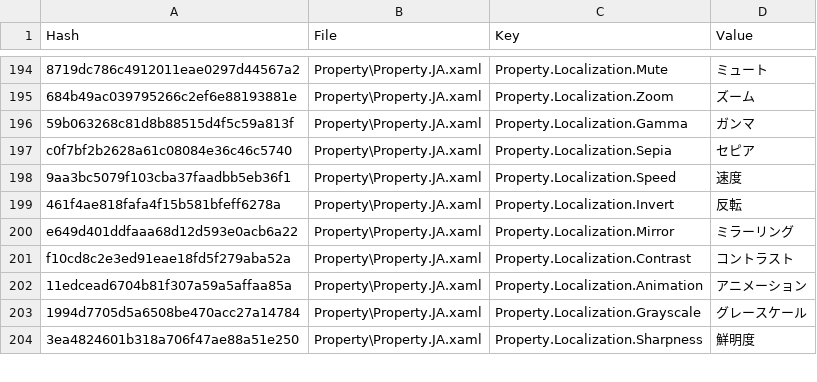
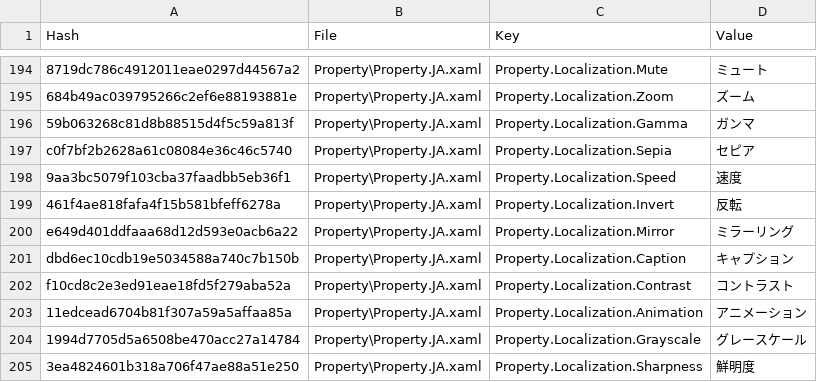
Before and after one commit to SassMaate/Wallpaper, a CSV file: .localize/JA.csv, drawn as a sheet; only a part is shown, gaps mark what is left out; the diff names each change by its address in the sheet, - before the commit and + after, or states it on an @@ line.

```diff
--- a/.localize/JA.csv
+++ b/.localize/JA.csv
+row 201: dbd6ec10cdb19e5034588a740c7b150b | Property\Property.JA.xaml | Property.Localization.Caption | キャプション
```
Also changed, not shown: .localize/EL.csv, .localize/HI.csv, 43 other files.
